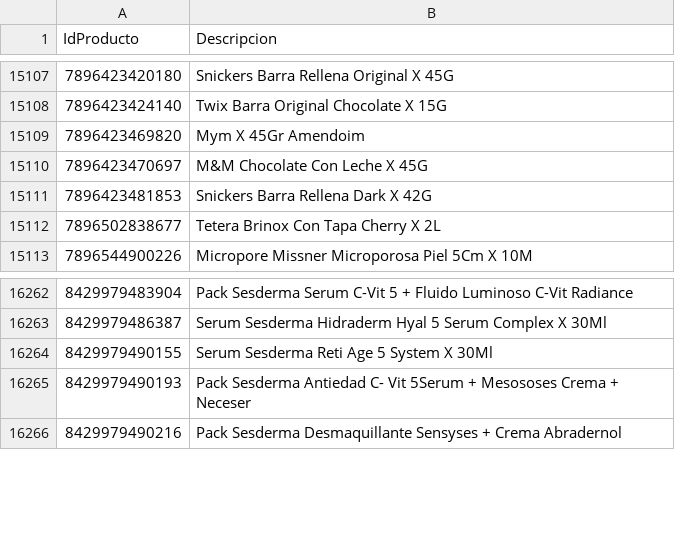
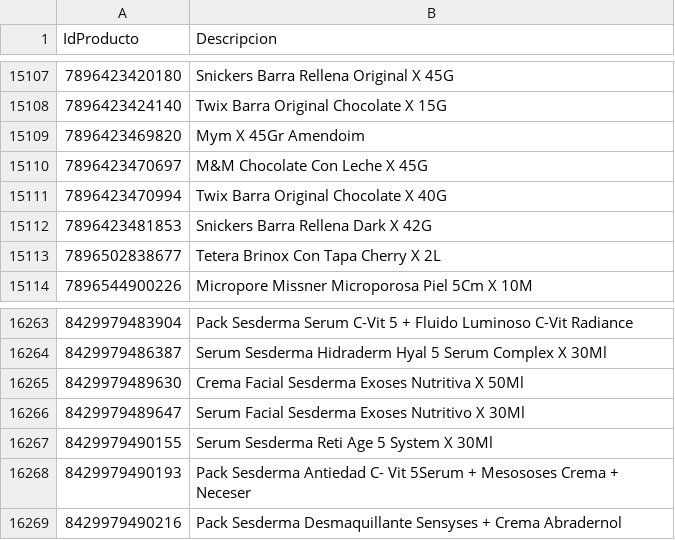
Before and after one commit to intikpo/precios-bolivia, a CSV file: data/raw/farmacorp/productos.csv, drawn as a sheet; only a part is shown, gaps mark what is left out.

```diff
--- a/data/raw/farmacorp/productos.csv
+++ b/data/raw/farmacorp/productos.csv
@@ -15110,2 +15110,3 @@
 7896423470697,M&M Chocolate Con Leche X 45G
+7896423470994,Twix Barra Original Chocolate X 40G
 7896423481853,Snickers Barra Rellena Dark X 42G
@@ -16263,2 +16264,4 @@
 8429979486387,Serum Sesderma Hidraderm Hyal 5 Serum Complex X 30Ml
+8429979489630,Crema Facial Sesderma Exoses Nutritiva X 50Ml
+8429979489647,Serum Facial Sesderma Exoses Nutritivo  X 30Ml
 8429979490155,Serum Sesderma Reti Age 5 System X 30Ml
```
Also changed, not shown: 1 other file.
